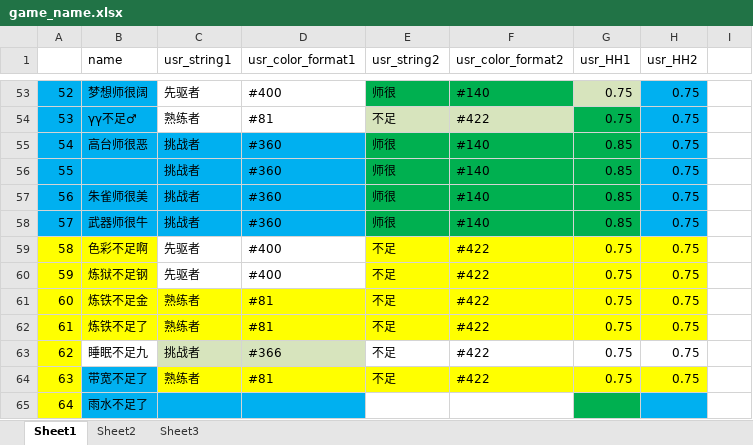
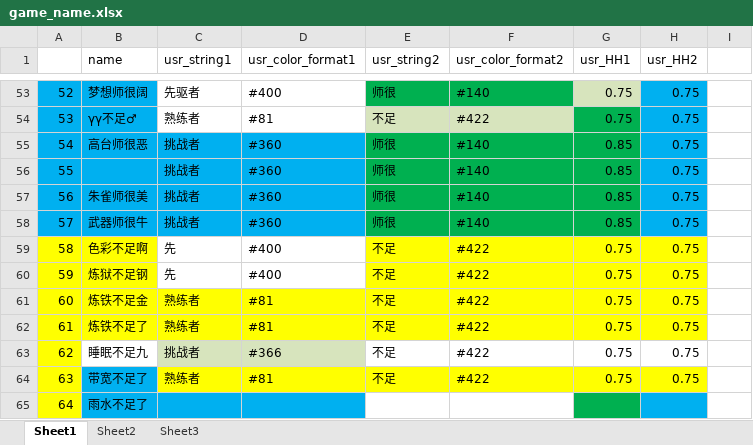
Before and after one commit to Lightman-yang/webdriver_new, an Excel workbook: lw/game_name.xlsx, sheet Sheet1, drawn as a sheet; only a part is shown, gaps mark what is left out; values as stored, in another font and other column widths than the file's, no borders; the diff names each change by its address in the sheet, - before the commit and + after, or states it on an @@ line.

```diff
--- a/lw/game_name.xlsx (sheet Sheet1)
+++ b/lw/game_name.xlsx (sheet Sheet1)
-C59:C60 (usr_string1): 先驱者
+C59:C60 (usr_string1): 先
```
Also changed, not shown: 1 other file.
